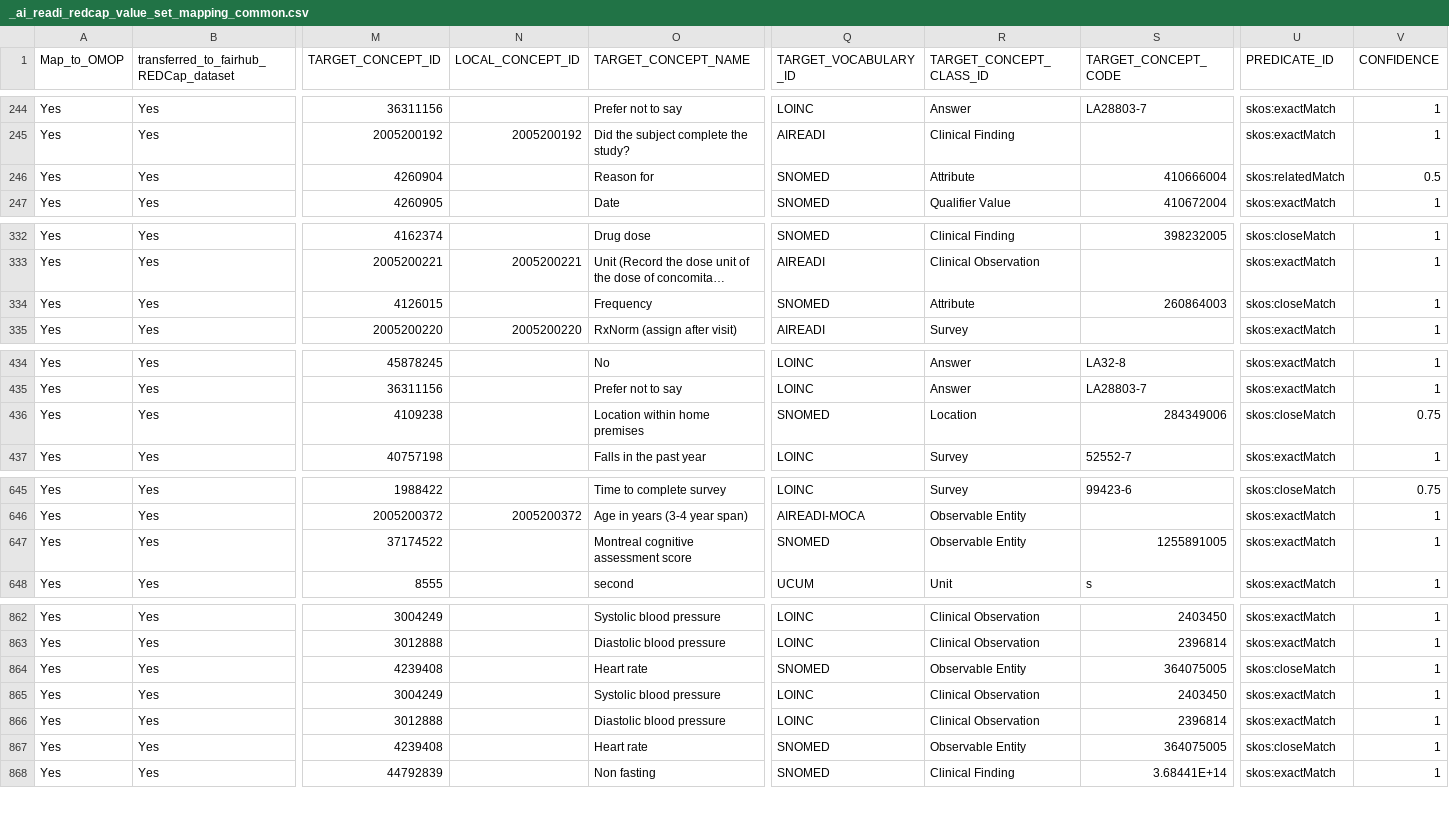
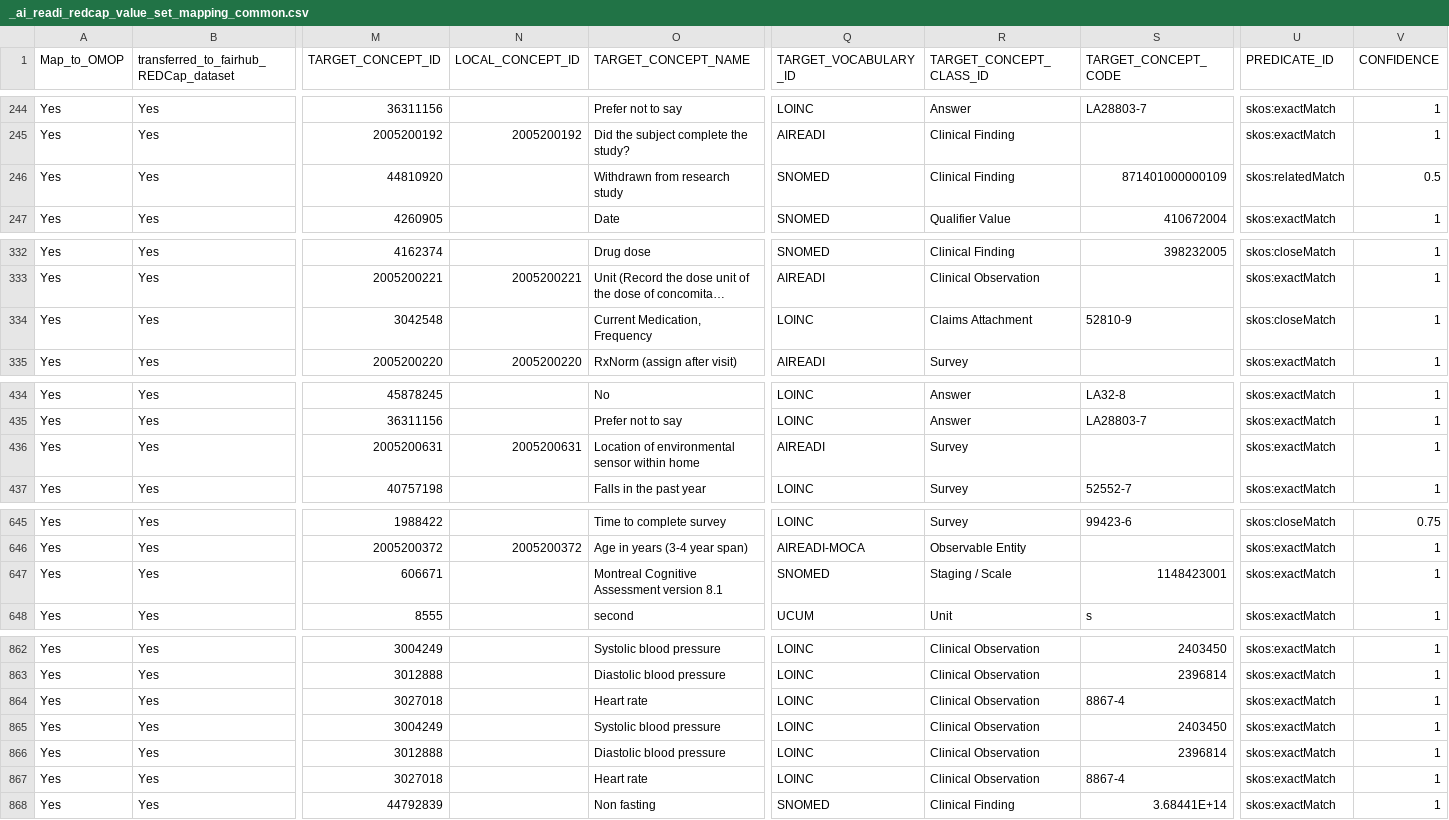
Before and after one commit to AI-READI/DataElementMaps, a CSV file: redCapDataDictionaryWithExtension/value-set-mapping-common/_ai_readi_redcap_value_set_mapping_common.csv, drawn as a sheet; only a part is shown, gaps mark what is left out; long unchanged cells end in …; the diff covers the shown part only; the diff names each change by its address in the sheet, - before the commit and + after, or states it on an @@ line.

Commit message:
created a release version for the manuscript in the manuscript-tvst2026 folder, update line#647, 1893, 334, 436,246, 643,675,676,678,679,135,140,143,147,248,868,214,218,222,242

```diff
--- a/redCapDataDictionaryWithExtension/value-set-mapping-common/_ai_readi_redcap_value_set_mapping_common.csv
+++ b/redCapDataDictionaryWithExtension/value-set-mapping-common/_ai_readi_redcap_value_set_mapping_common.csv
-M246 (TARGET_CONCEPT_ID): 4260904
+M246 (TARGET_CONCEPT_ID): 44810920
-O246 (TARGET_CONCEPT_NAME): Reason for
+O246 (TARGET_CONCEPT_NAME): Withdrawn from research study
-R246 (TARGET_CONCEPT_CLASS_ID): Attribute
+R246 (TARGET_CONCEPT_CLASS_ID): Clinical Finding
-S246 (TARGET_CONCEPT_CODE): 410666004
+S246 (TARGET_CONCEPT_CODE): 871401000000109
-M334 (TARGET_CONCEPT_ID): 4126015
+M334 (TARGET_CONCEPT_ID): 3042548
-O334 (TARGET_CONCEPT_NAME): Frequency
+O334 (TARGET_CONCEPT_NAME): Current Medication, Frequency
-Q334 (TARGET_VOCABULARY_ID): SNOMED
+Q334 (TARGET_VOCABULARY_ID): LOINC
-R334 (TARGET_CONCEPT_CLASS_ID): Attribute
+R334 (TARGET_CONCEPT_CLASS_ID): Claims Attachment
-S334 (TARGET_CONCEPT_CODE): 260864003
+S334 (TARGET_CONCEPT_CODE): 52810-9
-M436 (TARGET_CONCEPT_ID): 4109238
+M436 (TARGET_CONCEPT_ID): 2005200631
-N436 (LOCAL_CONCEPT_ID): (empty)
+N436 (LOCAL_CONCEPT_ID): 2005200631
-O436 (TARGET_CONCEPT_NAME): Location within home premises
+O436 (TARGET_CONCEPT_NAME): Location of environmental sensor within home
-Q436 (TARGET_VOCABULARY_ID): SNOMED
+Q436 (TARGET_VOCABULARY_ID): AIREADI
-R436 (TARGET_CONCEPT_CLASS_ID): Location
+R436 (TARGET_CONCEPT_CLASS_ID): Survey
-S436 (TARGET_CONCEPT_CODE): 284349006
+S436 (TARGET_CONCEPT_CODE): (empty)
-U436 (PREDICATE_ID): skos:closeMatch
+U436 (PREDICATE_ID): skos:exactMatch
-V436 (CONFIDENCE): 0.75
+V436 (CONFIDENCE): 1
-M647 (TARGET_CONCEPT_ID): 37174522
+M647 (TARGET_CONCEPT_ID): 606671
-O647 (TARGET_CONCEPT_NAME): Montreal cognitive assessment score
+O647 (TARGET_CONCEPT_NAME): Montreal Cognitive Assessment version 8.1
-R647 (TARGET_CONCEPT_CLASS_ID): Observable Entity
+R647 (TARGET_CONCEPT_CLASS_ID): Staging / Scale
-S647 (TARGET_CONCEPT_CODE): 1255891005
+S647 (TARGET_CONCEPT_CODE): 1148423001
-M864 (TARGET_CONCEPT_ID): 4239408
+M864 (TARGET_CONCEPT_ID): 3027018
-Q864 (TARGET_VOCABULARY_ID): SNOMED
+Q864 (TARGET_VOCABULARY_ID): LOINC
-R864 (TARGET_CONCEPT_CLASS_ID): Observable Entity
+R864 (TARGET_CONCEPT_CLASS_ID): Clinical Observation
-S864 (TARGET_CONCEPT_CODE): 364075005
+S864 (TARGET_CONCEPT_CODE): 8867-4
-U864 (PREDICATE_ID): skos:closeMatch
+U864 (PREDICATE_ID): skos:exactMatch
-M867 (TARGET_CONCEPT_ID): 4239408
+M867 (TARGET_CONCEPT_ID): 3027018
-Q867 (TARGET_VOCABULARY_ID): SNOMED
+Q867 (TARGET_VOCABULARY_ID): LOINC
-R867 (TARGET_CONCEPT_CLASS_ID): Observable Entity
+R867 (TARGET_CONCEPT_CLASS_ID): Clinical Observation
-S867 (TARGET_CONCEPT_CODE): 364075005
+S867 (TARGET_CONCEPT_CODE): 8867-4
-U867 (PREDICATE_ID): skos:closeMatch
+U867 (PREDICATE_ID): skos:exactMatch
```
Also changed, not shown: 4 edited cells elsewhere in this file, redCapDataDictionaryWithExtension/value-set-mapping-common/_ai_readi_redcap_value_set_mapping_common_v4.csv, redCapDataDictionaryWithExtension/value-set-mapping-common/_ai_readi_redcap_value_set_mapping_common_v5.csv, 9 other files.
